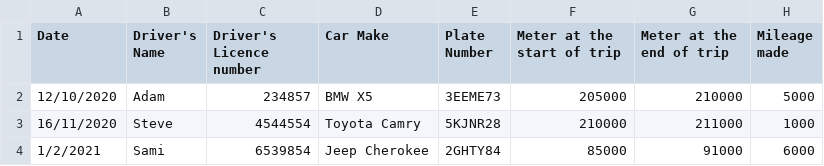
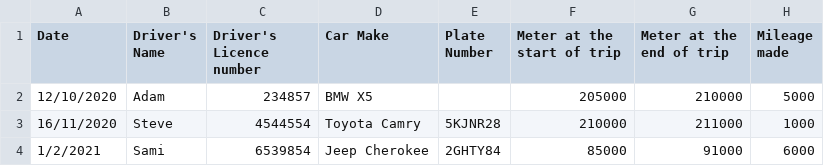
Before and after one commit to sidvish01/filehandling_databse, a CSV file: CRR.csv, drawn as a sheet.

```diff
--- a/CRR.csv
+++ b/CRR.csv
@@ -1,3 +1,3 @@
 Date,Driver's Name,Driver's Licence number,Car Make,Plate Number,Meter at the start of trip,Meter at the end of trip,Mileage made
-12/10/2020,Adam,234857,BMW X5,3EEME73,205000,210000,5000
+12/10/2020,Adam,234857,BMW X5,,205000,210000,5000
 16/11/2020,Steve,4544554,Toyota Camry,5KJNR28,210000,211000,1000
```
Also changed, not shown: 3 other files.
